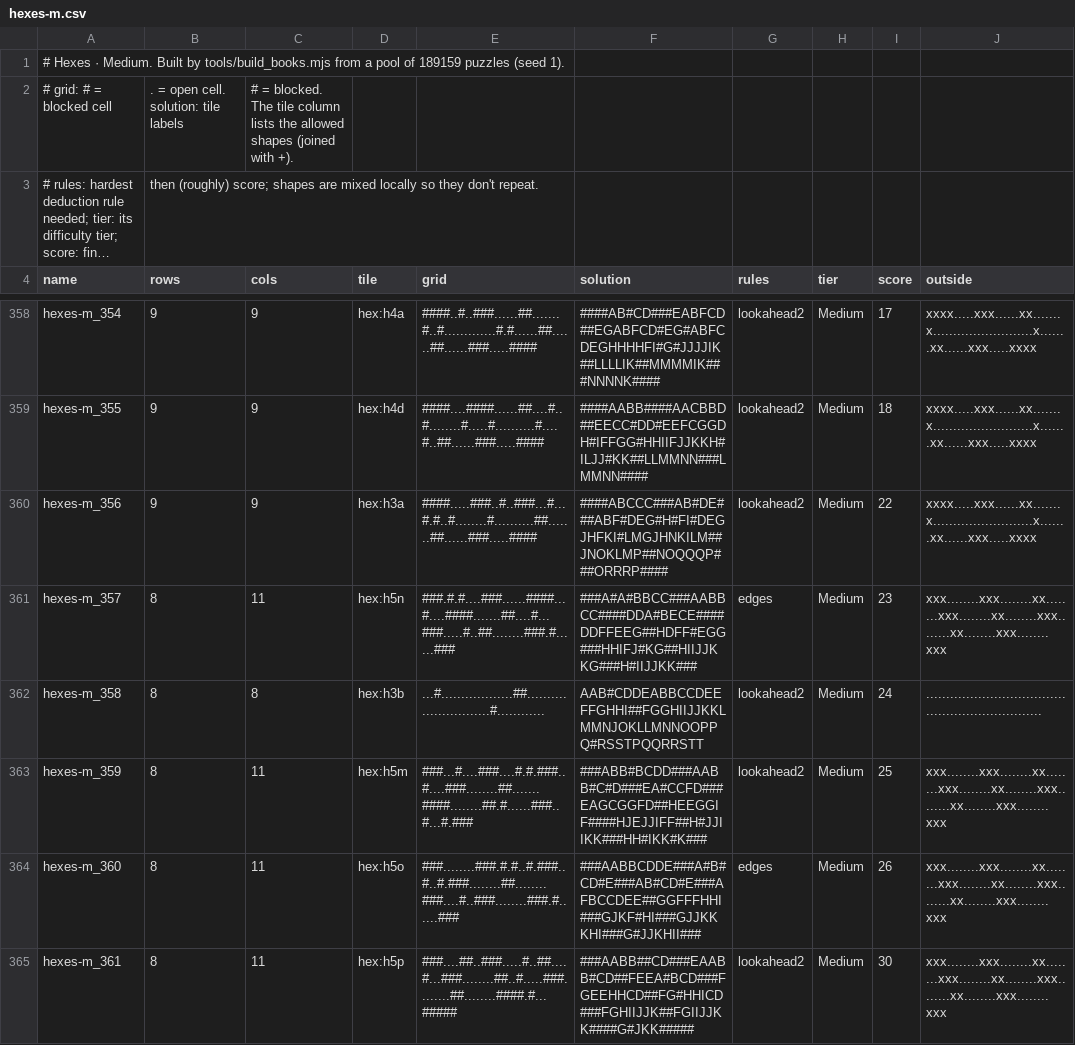
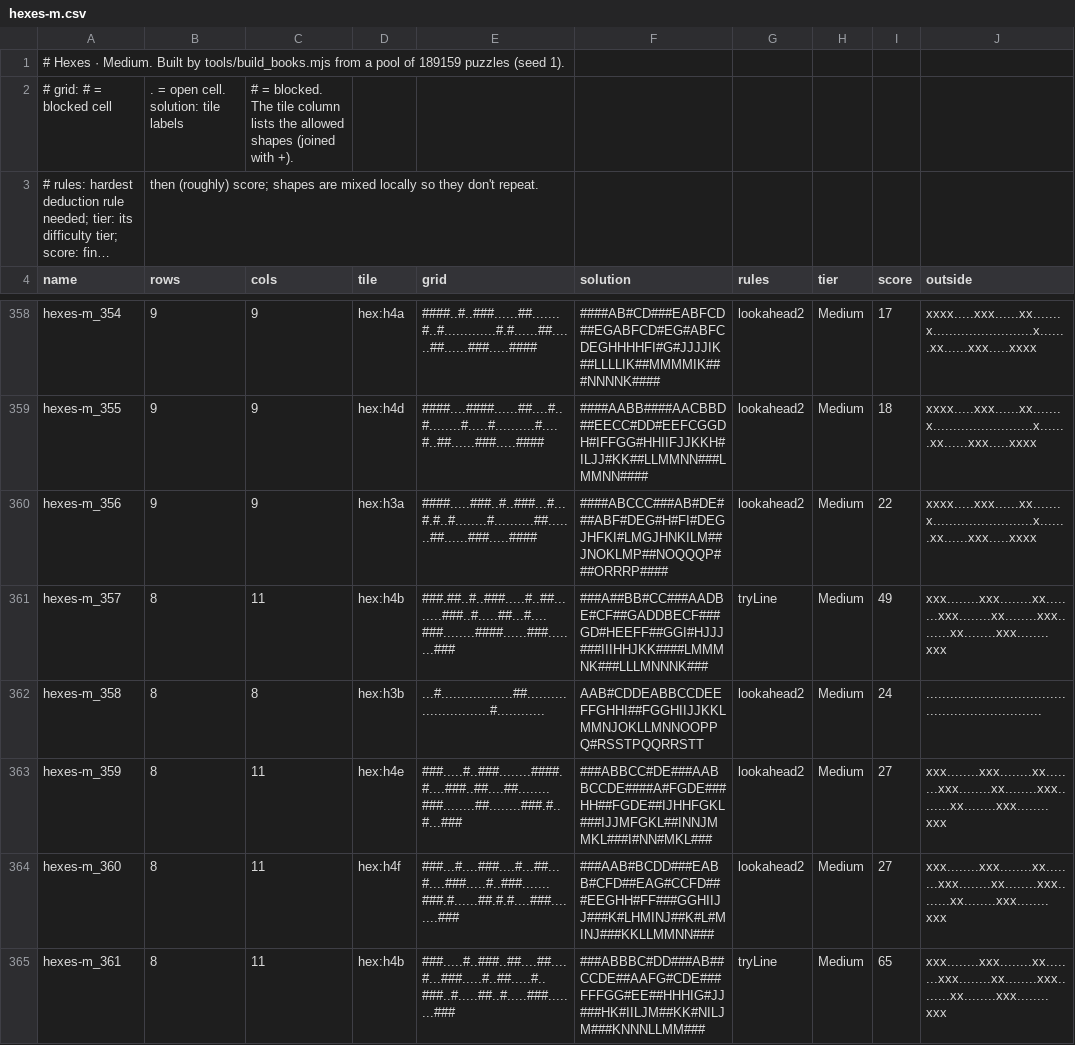
Before and after one commit to JoshMermel/polyomino-panel, a CSV file: data/hexes-m.csv, drawn as a sheet; only a part is shown, gaps mark what is left out; long unchanged cells end in …; the diff covers the shown part only.

```diff
--- a/data/hexes-m.csv
+++ b/data/hexes-m.csv
@@ -360,6 +360,6 @@ hexes-m_355,9,9,hex:h4d,####....####......##....#..#........#.....#..........#..
 hexes-m_356,9,9,hex:h3a,####.....###..#..###...#...#.#..#........#..........##.......##......###.....####,####ABCCC###AB#DE###ABF#DEG#H#FI#DEGJHFKI#LMGJHNKILM##JNOKLMP##NOQQQP###ORRRP####,lookahead2,Medium,22,xxxx.....xxx......xx.......x.........................x.......xx......xxx.....xxxx
-hexes-m_357,8,11,hex:h5n,###.#.#....###......####...#....####.......##....#...###.....#..##........###.#......###,###A#A#BBCC###AABBCC####DDA#BECE####DDFFEEG##HDFF#EGG###HHIFJ#KG##HIIJJKKG###H#IIJJKK###,edges,Medium,23,xxx........xxx........xx........xxx........xx........xxx........xx........xxx........xxx
+hexes-m_357,8,11,hex:h4b,###.##..#..###.....#..##........###..#.....##...#....###........####......###........###,###A##BB#CC###AADBE#CF##GADDBECF###GD#HEEFF##GGI#HJJJ###IIIHHJKK####LMMMNK###LLLMNNNK###,tryLine,Medium,49,xxx........xxx........xx........xxx........xx........xxx........xx........xxx........xxx
 hexes-m_358,8,8,hex:h3b,...#..................##...........................#............,AAB#CDDEABBCCDEEFFGHHI##FGGHIIJJKKLMMNJOKLLMNNOOPPQ#RSSTPQQRRSTT,lookahead2,Medium,24,................................................................
-hexes-m_359,8,11,hex:h5m,###...#....###....#.#.###..#....###........##.......####........##.#......###..#...#.###,###ABB#BCDD###AABB#C#D###EA#CCFD###EAGCGGFD##HEEGGIF####HJEJJIFF##H#JJIIKK###HH#IKK#K###,lookahead2,Medium,25,xxx........xxx........xx........xxx........xx........xxx........xx........xxx........xxx
-hexes-m_360,8,11,hex:h5o,###........###.#.#..#.###..#..#.###........##........###....#..###........###.#......###,###AABBCDDE###A#B#CD#E###AB#CD#E###AFBCCDEE##GGFFFHHI###GJKF#HI###GJJKKKHI###G#JJKHII###,edges,Medium,26,xxx........xxx........xx........xxx........xx........xxx........xx........xxx........xxx
-hexes-m_361,8,11,hex:h5p,###....##..###.....#..##....#...###........##..#.....###........##........####.#...#####,###AABB##CD###EAABB#CD##FEEA#BCD###FGEEHHCD##FG#HHICD###FGHIIJJK##FGIIJJKK####G#JKK#####,lookahead2,Medium,30,xxx........xxx........xx........xxx........xx........xxx........xx........xxx........xxx
+hexes-m_359,8,11,hex:h4e,###.....#..###........####.#....###..##....##........###........##........###.#..#...###,###ABBCC#DE###AABBCCDE####A#FGDE###HH##FGDE##IJHHFGKL###IJJMFGKL##INNJMMKL###I#NN#MKL###,lookahead2,Medium,27,xxx........xxx........xx........xxx........xx........xxx........xx........xxx........xxx
+hexes-m_360,8,11,hex:h4f,###...#....###....#...##...#....###.....#..###.......###.#......##.#.#....###........###,###AAB#BCDD###EABB#CFD##EAG#CCFD###EEGHH#FF###GGHIIJJ###K#LHMINJ##K#L#MINJ###KKLLMMNN###,lookahead2,Medium,27,xxx........xxx........xx........xxx........xx........xxx........xx........xxx........xxx
+hexes-m_361,8,11,hex:h4b,###.....#..###..##....##....#...###.....#..##.....#..###..#.....##..#.....###........###,###ABBBC#DD###AB##CCDE##AAFG#CDE###FFFGG#EE##HHHIG#JJ###HK#IILJM##KK#NILJM###KNNNLLMM###,tryLine,Medium,65,xxx........xxx........xx........xxx........xx........xxx........xx........xxx........xxx
```
Also changed, not shown: 163 edited cells elsewhere in this file, data/hexes-l.csv, data/hexes-s.csv, 5 other files.
